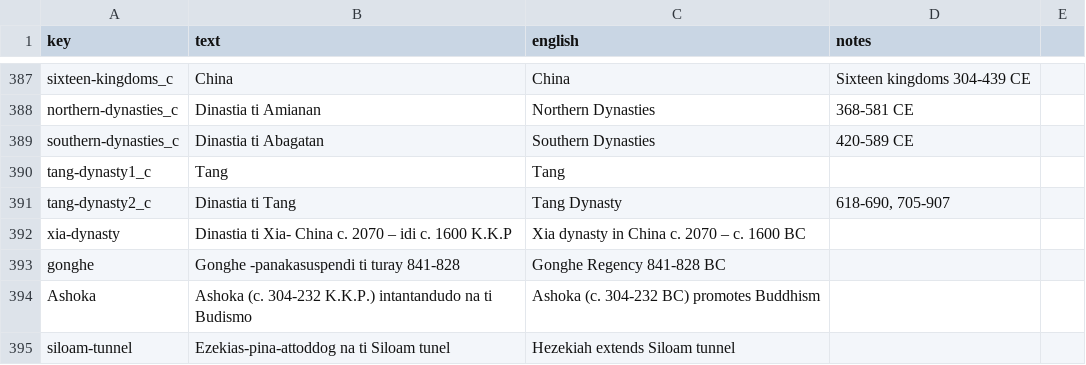
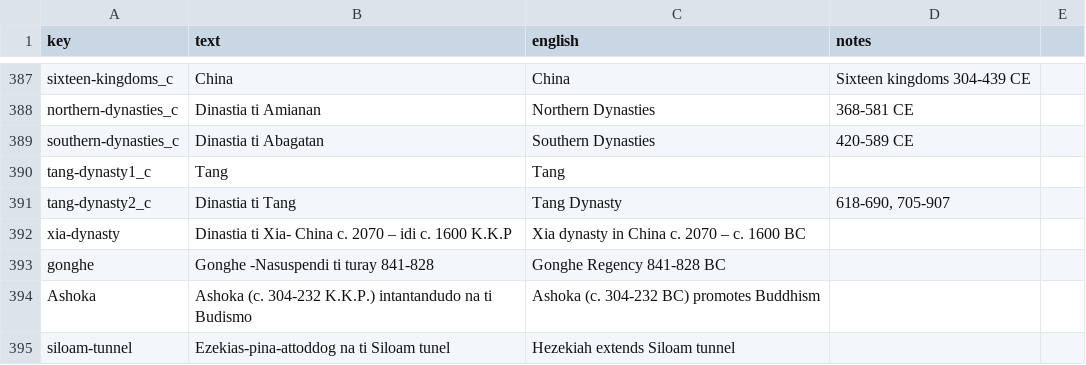
Before and after one commit to kreier/timeline, a CSV file: db/dictionary_ilo.csv, drawn as a sheet; only a part is shown, gaps mark what is left out.

Commit message:
no more overflow from Gonghe

```diff
--- a/db/dictionary_ilo.csv
+++ b/db/dictionary_ilo.csv
@@ -392,3 +392,3 @@ tang-dynasty2_c,Dinastia ti Tang,Tang Dynasty,"618-690, 705-907",
 xia-dynasty,Dinastia ti Xia- China c. 2070 – idi c. 1600 K.K.P,Xia dynasty in China c. 2070 – c. 1600 BC,,
-gonghe,Gonghe -panakasuspendi ti turay 841-828,Gonghe Regency 841-828 BC,,
+gonghe,Gonghe -Nasuspendi ti turay 841-828 ,Gonghe Regency 841-828 BC,,
 Ashoka,Ashoka (c. 304-232 K.K.P.) intantandudo na ti Budismo,Ashoka (c. 304-232 BC) promotes Buddhism,,
```
